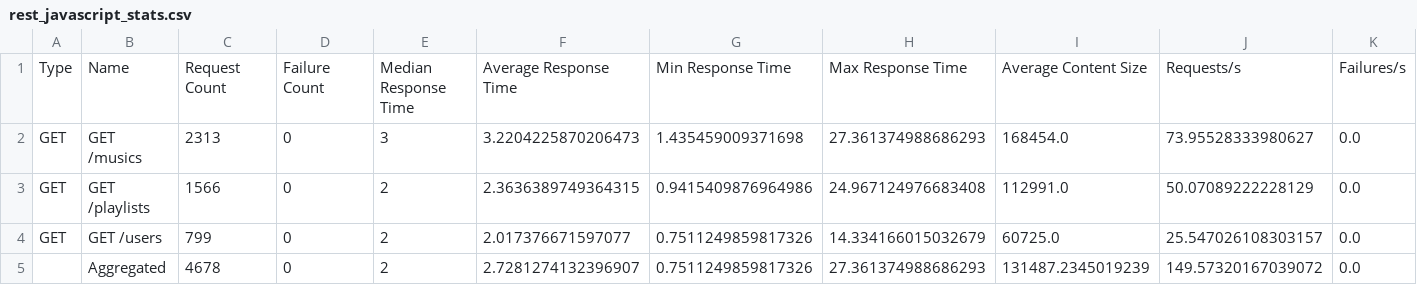
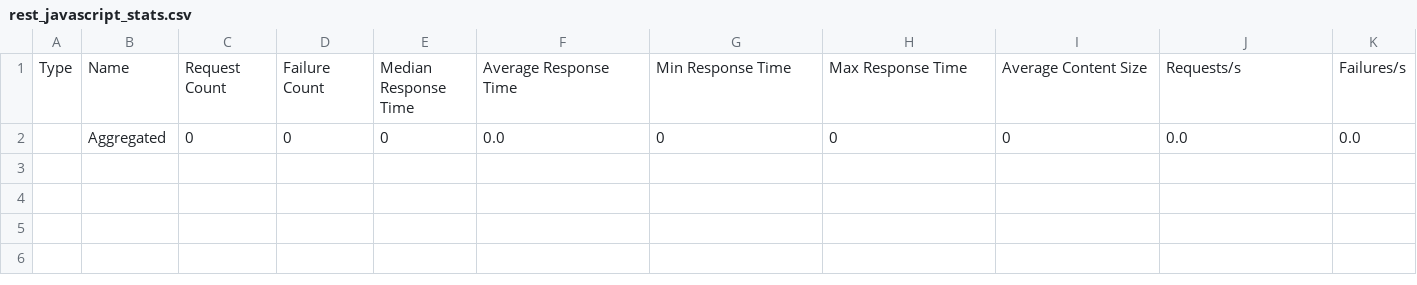
Before and after one commit to DiegoAntonioli7/integracoes-python-javascript, a CSV file: rest/results/rest_javascript_stats.csv, drawn as a sheet; only a part is shown; removed rows and columns are numbered as before the commit, all else as after; rows hold the shown columns only; the diff names each change by its address in the sheet, - before the commit and + after, or states it on an @@ line.

```diff
--- a/rest/results/rest_javascript_stats.csv
+++ b/rest/results/rest_javascript_stats.csv
-row 2: GET | GET /musics | 2313 | 0 | 3 | 3.2204225870206473 | 1.435459009371698 | 27.361374988686293 | 168454.0 | 73.95528333980627 | 0.0
-row 3: GET | GET /playlists | 1566 | 0 | 2 | 2.3636389749364315 | 0.9415409876964986 | 24.967124976683408 | 112991.0 | 50.07089222228129 | 0.0
-row 4: GET | GET /users | 799 | 0 | 2 | 2.017376671597077 | 0.7511249859817326 | 14.334166015032679 | 60725.0 | 25.547026108303157 | 0.0
-row 5:  | Aggregated | 4678 | 0 | 2 | 2.7281274132396907 | 0.7511249859817326 | 27.361374988686293 | 131487.2345019239 | 149.57320167039072 | 0.0
+row 2:  | Aggregated | 0 | 0 | 0 | 0.0 | 0 | 0 | 0 | 0.0 | 0.0
```
Also changed, not shown: graphql/results/graphql_javascript_stats.csv, soap/results/soap_javascript_stats.csv, 11 other files.
